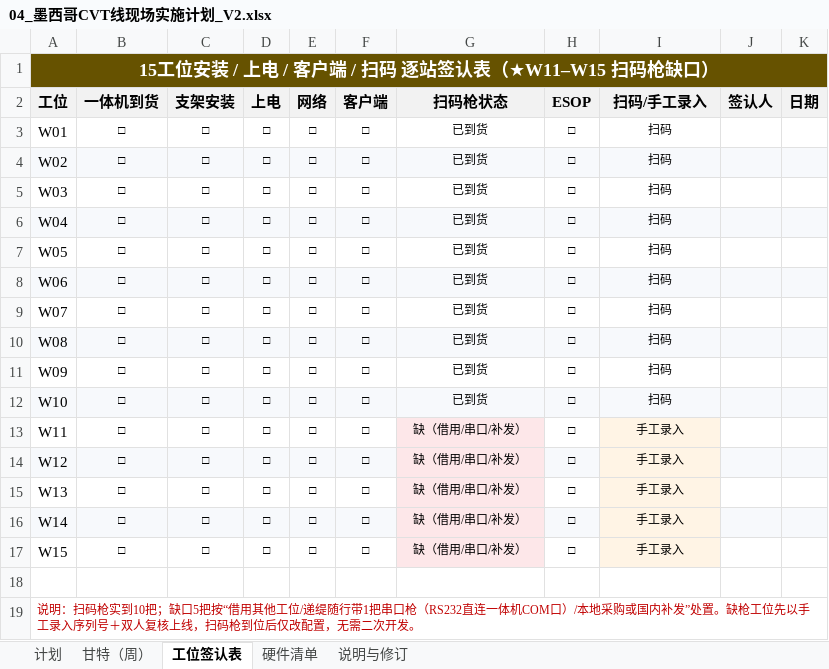
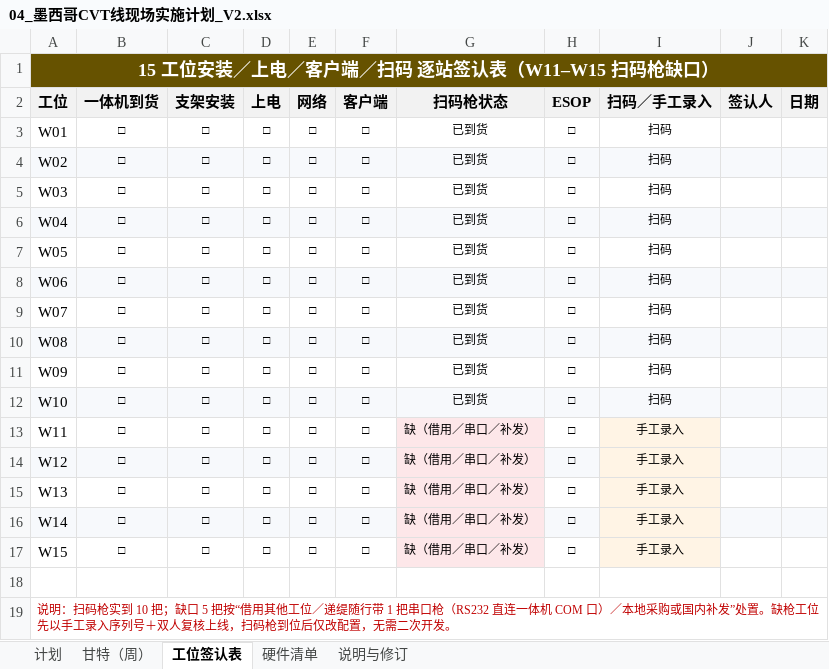
Before and after one commit to dsokfkapp/skills-introduction-to-github, an Excel workbook: CVT-MES项目资料/04_墨西哥CVT线现场实施计划_V2.xlsx, sheet 工位签认表, drawn as a sheet; values as stored, in another font and other column widths than the file's, no borders; the diff names each change by its address in the sheet, - before the commit and + after, or states it on an @@ line.

```diff
--- a/CVT-MES项目资料/04_墨西哥CVT线现场实施计划_V2.xlsx (sheet 工位签认表)
+++ b/CVT-MES项目资料/04_墨西哥CVT线现场实施计划_V2.xlsx (sheet 工位签认表)
-A1 (工位): 15工位安装 / 上电 / 客户端 / 扫码 逐站签认表（★W11–W15 扫码枪缺口）
+A1 (工位): 15 工位安装／上电／客户端／扫码 逐站签认表（W11–W15 扫码枪缺口）
-I2: 扫码/手工录入
+I2: 扫码／手工录入
-G13:G17 (扫码枪状态): 缺（借用/串口/补发）
+G13:G17 (扫码枪状态): 缺（借用／串口／补发）
-A19 (工位): …码枪实到10把；缺口5把按“借用其他工位/递缇随行带1把串口枪（RS232直连一体机COM口）/本地采购…
+A19 (工位): …码枪实到 10 把；缺口 5 把按“借用其他工位／递缇随行带 1 把串口枪（RS232 直连一体机 COM 口）／本地采购…
```
Also changed, not shown: sheet 计划, sheet 说明与修订, sheet 甘特（周）, sheet 硬件清单, formulas that keep their value, hidden cells, 1 other file.
